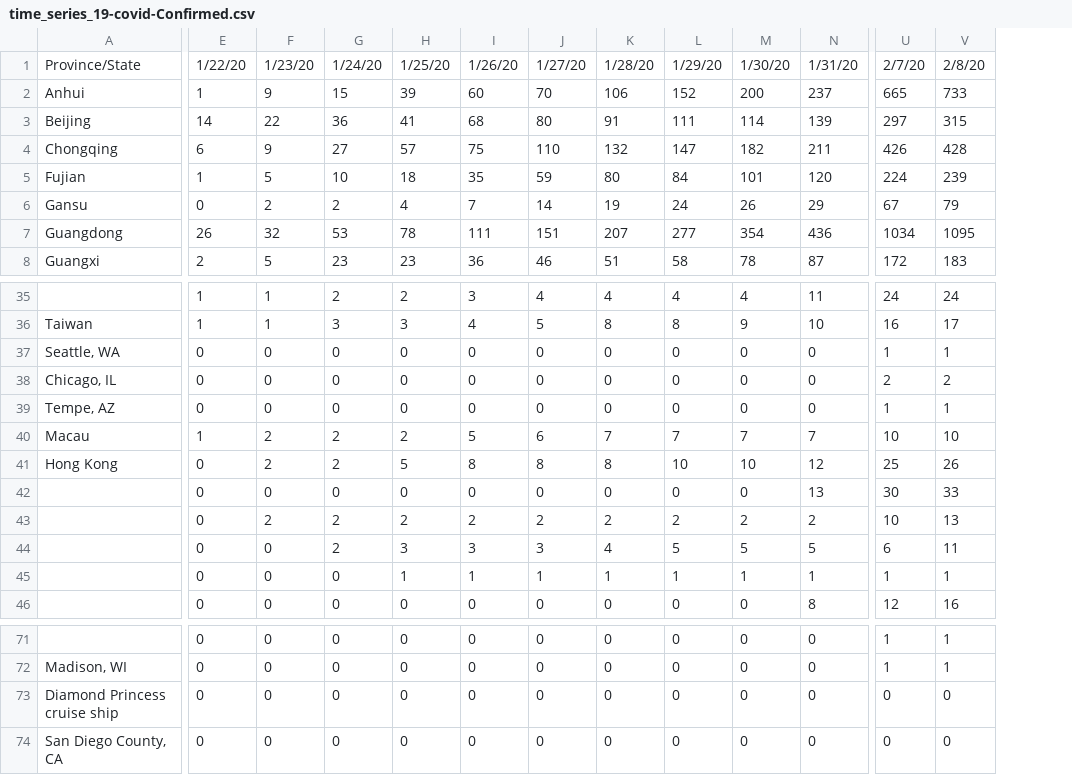
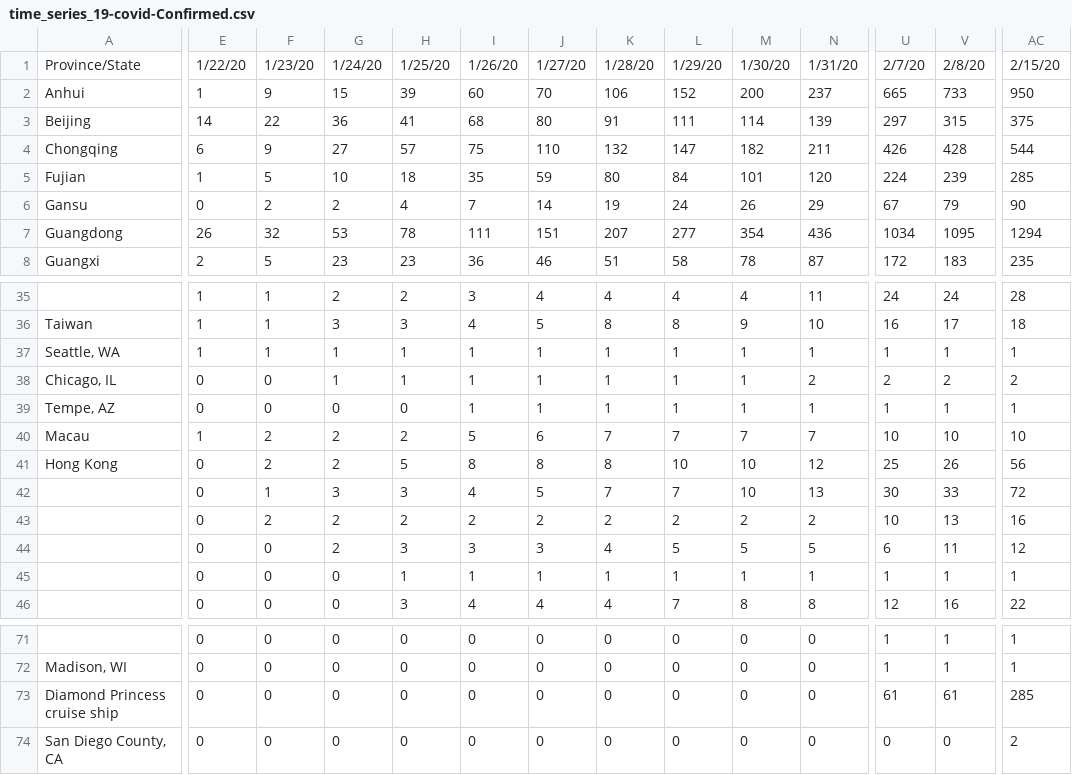
Before and after one commit to shailshouryya/COVID-19, a CSV file: csse_covid_19_data/csse_covid_19_time_series/time_series_19-covid-Confirmed.csv, drawn as a sheet; only a part is shown, gaps mark what is left out; the diff covers the shown part only; the diff names each change by its address in the sheet, - before the commit and + after, or states it on an @@ line.

```diff
--- a/csse_covid_19_data/csse_covid_19_time_series/time_series_19-covid-Confirmed.csv
+++ b/csse_covid_19_data/csse_covid_19_time_series/time_series_19-covid-Confirmed.csv
+column AC, rows 1-8: 2/15/20 | 950 | 375 | 544 | 285 | 90 | 1294 | 235; rows 35-46: 28 | 18 | 1 | 2 | 1 | 10 | 56 | 72 | 16 | 12 | 1 | 22; rows 71-74: 1 | 1 | 285 | 2
-E37: 0
+E37: 1
-F37: 0
+F37: 1
-G37:G38: 0
+G37:G38: 1
-H37:H38: 0
+H37:H38: 1
-I37:I39: 0
+I37:I39: 1
-J37:J39: 0
+J37:J39: 1
-K37:K39: 0
+K37:K39: 1
-L37:L39: 0
+L37:L39: 1
-M37:M39: 0
+M37:M39: 1
-N37: 0
+N37: 1
-N38: 0
+N38: 2
-N39: 0
+N39: 1
-F42: 0
+F42: 1
-G42: 0
+G42: 3
-H42: 0
+H42: 3
-I42: 0
+I42: 4
-J42: 0
+J42: 5
-K42: 0
+K42: 7
-L42: 0
+L42: 7
-M42: 0
+M42: 10
-H46: 0
+H46: 3
-I46: 0
+I46: 4
-J46: 0
+J46: 4
-K46: 0
+K46: 4
-L46: 0
+L46: 7
-M46: 0
+M46: 8
-U73: 0
+U73: 61
-V73: 0
+V73: 61
```
Also changed, not shown: 34 edited cells elsewhere in this file, csse_covid_19_data/csse_covid_19_time_series/time_series_19-covid-Deaths.csv, csse_covid_19_data/csse_covid_19_time_series/time_series_19-covid-Recovered.csv.
